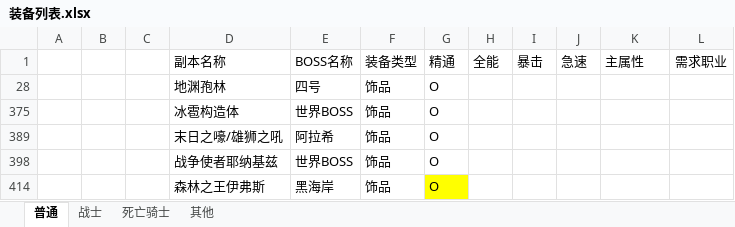
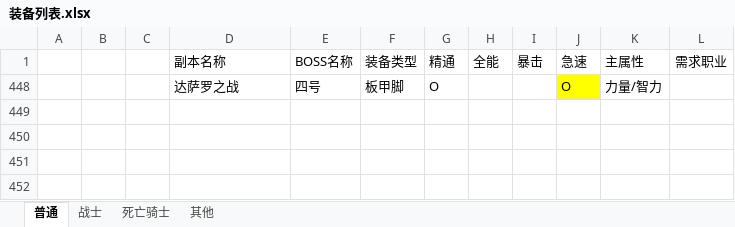
Before and after one commit to z3214965/WOW, an Excel workbook: 配置/装备列表.xlsx, sheet 普通, drawn as a sheet; values as stored, in another font and other column widths than the file's, no borders; removed rows and columns are numbered as before the commit, all else as after; the diff names each change by its address in the sheet, - before the commit and + after, or states it on an @@ line.

```diff
--- a/配置/装备列表.xlsx (sheet 普通)
+++ b/配置/装备列表.xlsx (sheet 普通)
@@ row 28 hidden:  |  |  | 地渊孢林 | 四号 | 饰品 | O @@
-row 375:  |  |  | 冰雹构造体 | 世界BOSS | 饰品 | O
@@ row 389 hidden:  |  |  | 末日之嚎/雄狮之吼 | 阿拉希 | 饰品 | O @@
@@ row 398 hidden:  |  |  | 战争使者耶纳基兹 | 世界BOSS | 饰品 | O @@
@@ row 414 hidden:  |  |  | 森林之王伊弗斯 | 黑海岸 | 饰品 | O @@
@@ row 448 unhidden:  |  |  | 达萨罗之战 | 四号 | 板甲脚 | O |  |  | O | 力量/智力 @@
```
Also changed, not shown: sheet 其他, 1 other file.
